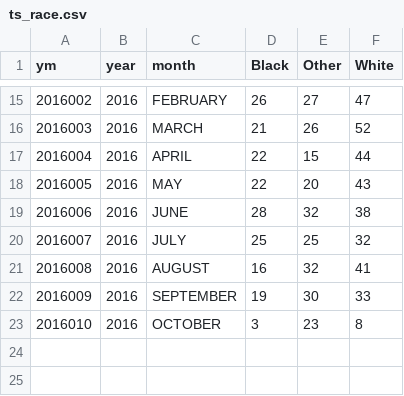
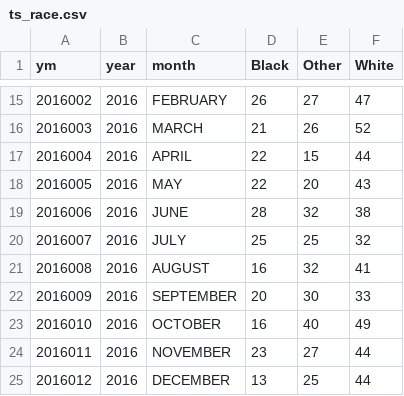
Before and after one commit to dahenn/guardian_pull, a CSV file: data/ts_race.csv, drawn as a sheet; only a part is shown, gaps mark what is left out.

```diff
--- a/data/ts_race.csv
+++ b/data/ts_race.csv
@@ -21,3 +21,5 @@ ym,year,month,Black,Other,White
 2016008,2016,AUGUST,16,32,41
-2016009,2016,SEPTEMBER,19,30,33
-2016010,2016,OCTOBER,3,23,8
+2016009,2016,SEPTEMBER,20,30,33
+2016010,2016,OCTOBER,16,40,49
+2016011,2016,NOVEMBER,23,27,44
+2016012,2016,DECEMBER,13,25,44
```
Also changed, not shown: chart1.csv, data/ts_armed.csv, 13 other files.
